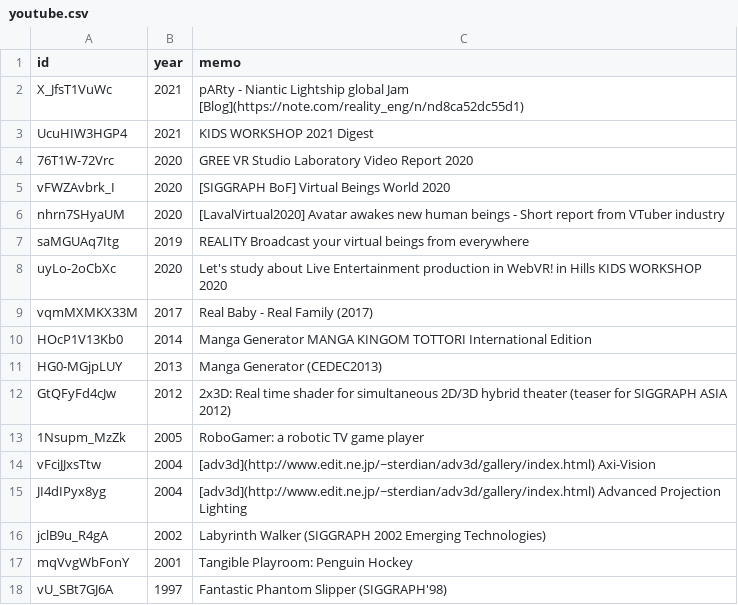
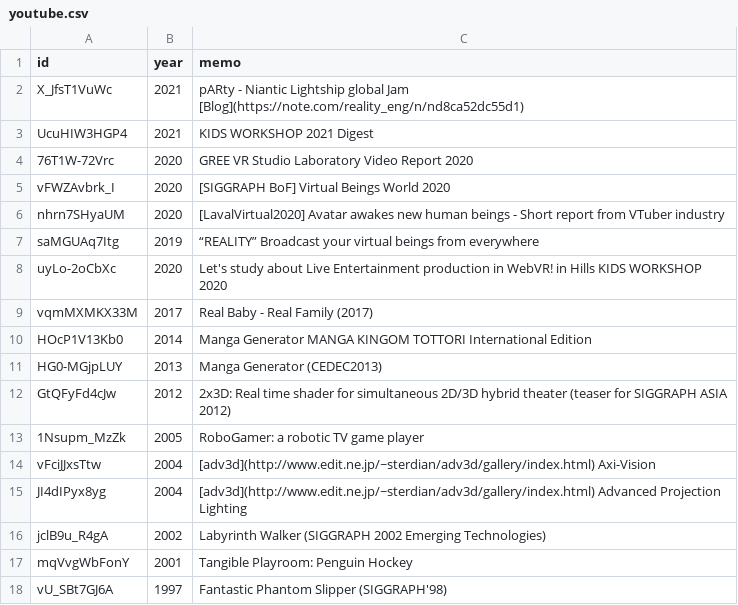
Before and after one commit to kaitas/kaitas.github.io, a CSV file: _data/youtube.csv, drawn as a sheet.

Commit message:
Update youtube.csv

```diff
--- a/_data/youtube.csv
+++ b/_data/youtube.csv
@@ -6,3 +6,3 @@ vFWZAvbrk_I,2020,[SIGGRAPH BoF] Virtual Beings World 2020
 nhrn7SHyaUM,2020,[LavalVirtual2020] Avatar awakes new human beings - Short report from VTuber industry
-saMGUAq7Itg,2019,"REALITY" Broadcast your virtual beings from everywhere
+saMGUAq7Itg,2019,“REALITY” Broadcast your virtual beings from everywhere
 uyLo-2oCbXc,2020,Let's study about Live Entertainment production in WebVR! in Hills KIDS WORKSHOP 2020
```
